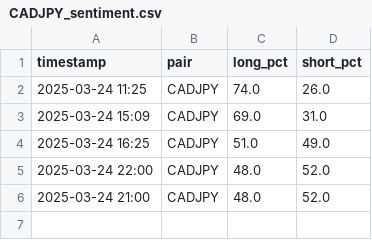
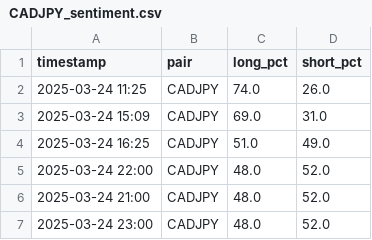
Before and after one commit to leslypierre/dumb-money-index, a CSV file: data/CADJPY_sentiment.csv, drawn as a sheet; the diff names each change by its address in the sheet, - before the commit and + after, or states it on an @@ line.

```diff
--- a/data/CADJPY_sentiment.csv
+++ b/data/CADJPY_sentiment.csv
+row 7: 2025-03-24 23:00 | CADJPY | 48.0 | 52.0
```
Also changed, not shown: data/EURCAD_sentiment.csv, data/EURCHF_sentiment.csv, 25 other files.
